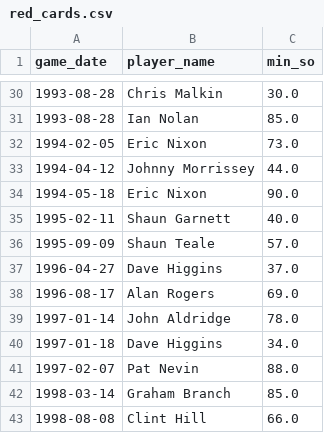
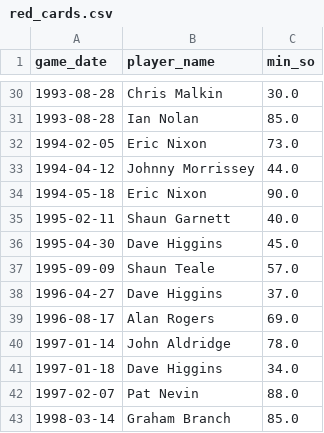
Before and after one commit to petebrown/data-updater, a CSV file: data/red_cards.csv, drawn as a sheet; only a part is shown, gaps mark what is left out; the shorter side is filled out with more unchanged rows; the diff names each change by its address in the sheet, - before the commit and + after, or states it on an @@ line.

```diff
--- a/data/red_cards.csv
+++ b/data/red_cards.csv
+row 36: 1995-04-30 | Dave Higgins | 45.0
```
Also changed, not shown: data/goals.csv, data/sub_mins.csv, 1 other file.
